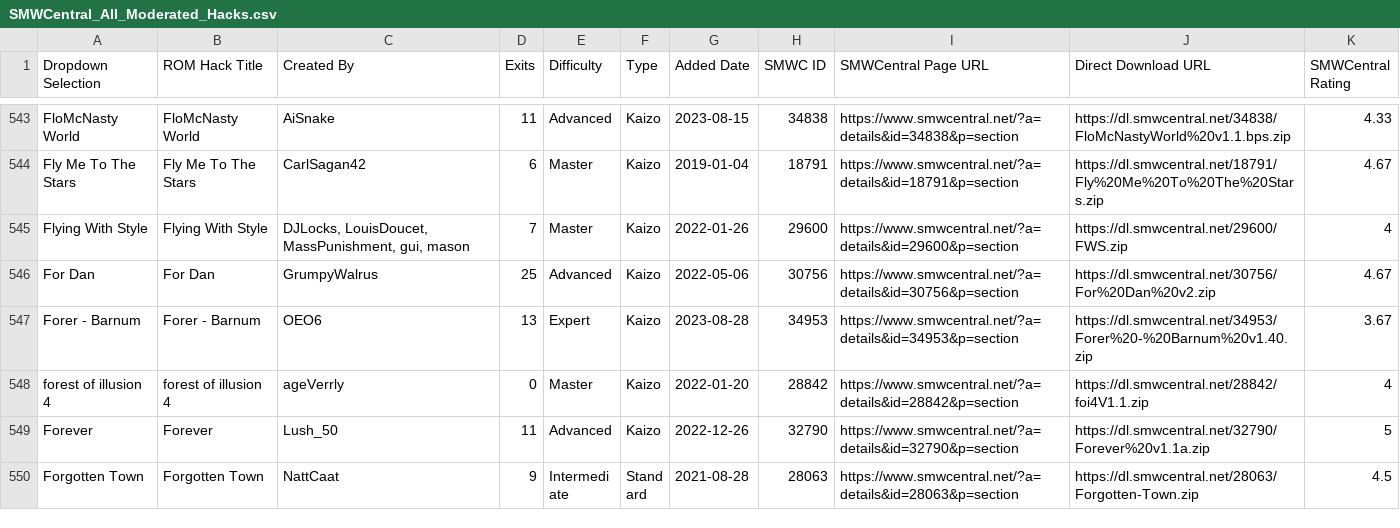
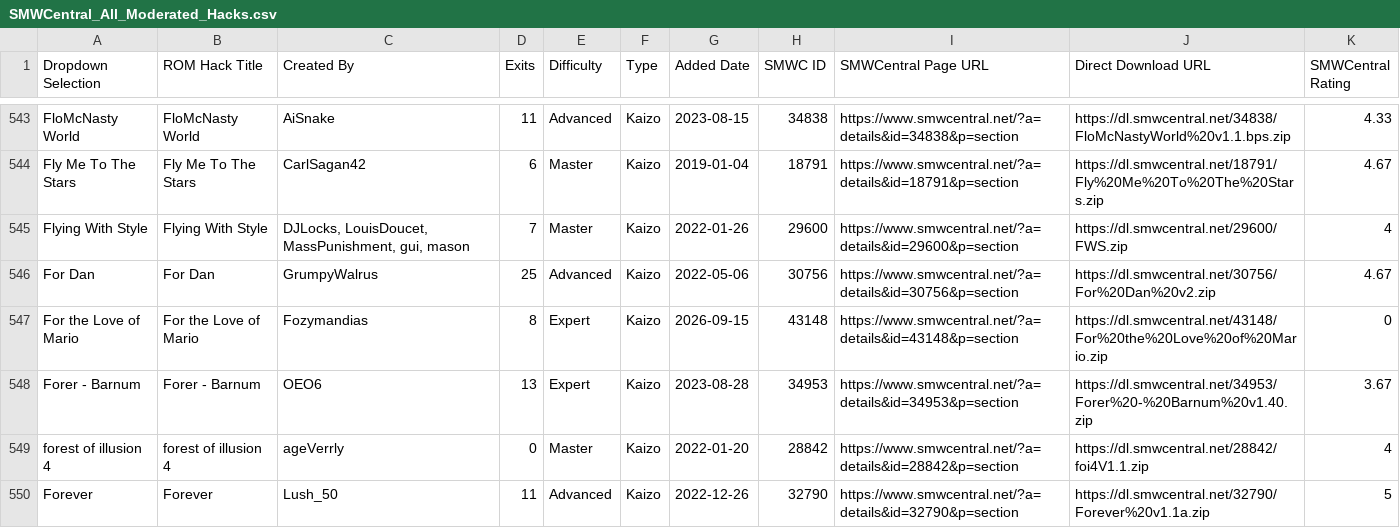
Before and after one commit to freddogg23/smwc_tracker, a CSV file: data/SMWCentral_All_Moderated_Hacks.csv, drawn as a sheet; only a part is shown, gaps mark what is left out; the shorter side is filled out with more unchanged rows; the diff covers the shown part only.

```diff
--- a/data/SMWCentral_All_Moderated_Hacks.csv
+++ b/data/SMWCentral_All_Moderated_Hacks.csv
@@ -546,2 +546,3 @@ Flying With Style,Flying With Style,"DJLocks, LouisDoucet, MassPunishment, gui,
 For Dan,For Dan,GrumpyWalrus,25,Advanced,Kaizo,2022-05-06,30756,https://www.smwcentral.net/?a=details&id=30756&p=section,https://dl.smwcentral.net/30756/For%20Dan%20v2.zip,4.67
+For the Love of Mario,For the Love of Mario,Fozymandias,8,Expert,Kaizo,2026-09-15,43148,https://www.smwcentral.net/?a=details&id=43148&p=section,https://dl.smwcentral.net/43148/For%20the%20Love%20of%20Mario.zip,0
 Forer - Barnum,Forer - Barnum,OEO6,13,Expert,Kaizo,2023-08-28,34953,https://www.smwcentral.net/?a=details&id=34953&p=section,https://dl.smwcentral.net/34953/Forer%20-%20Barnum%20v1.40.zip,3.67
```
Also changed, not shown: 4 edited cells elsewhere in this file, 3 other files.
